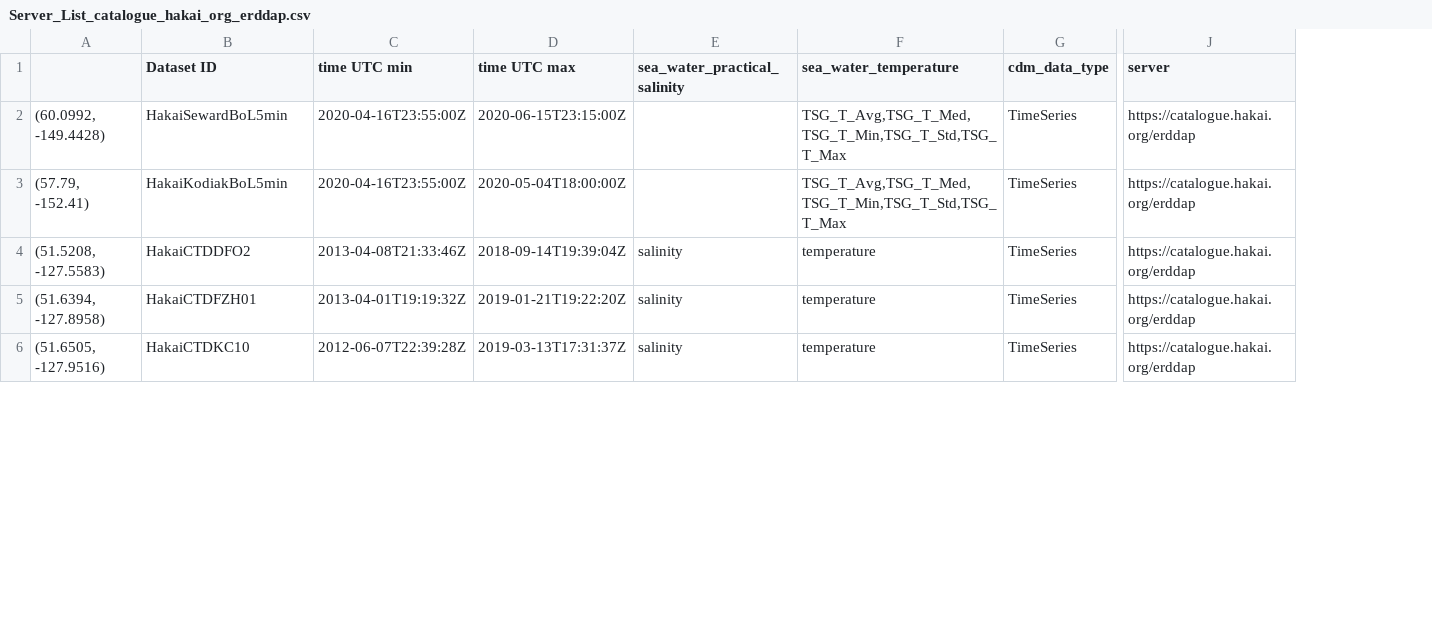
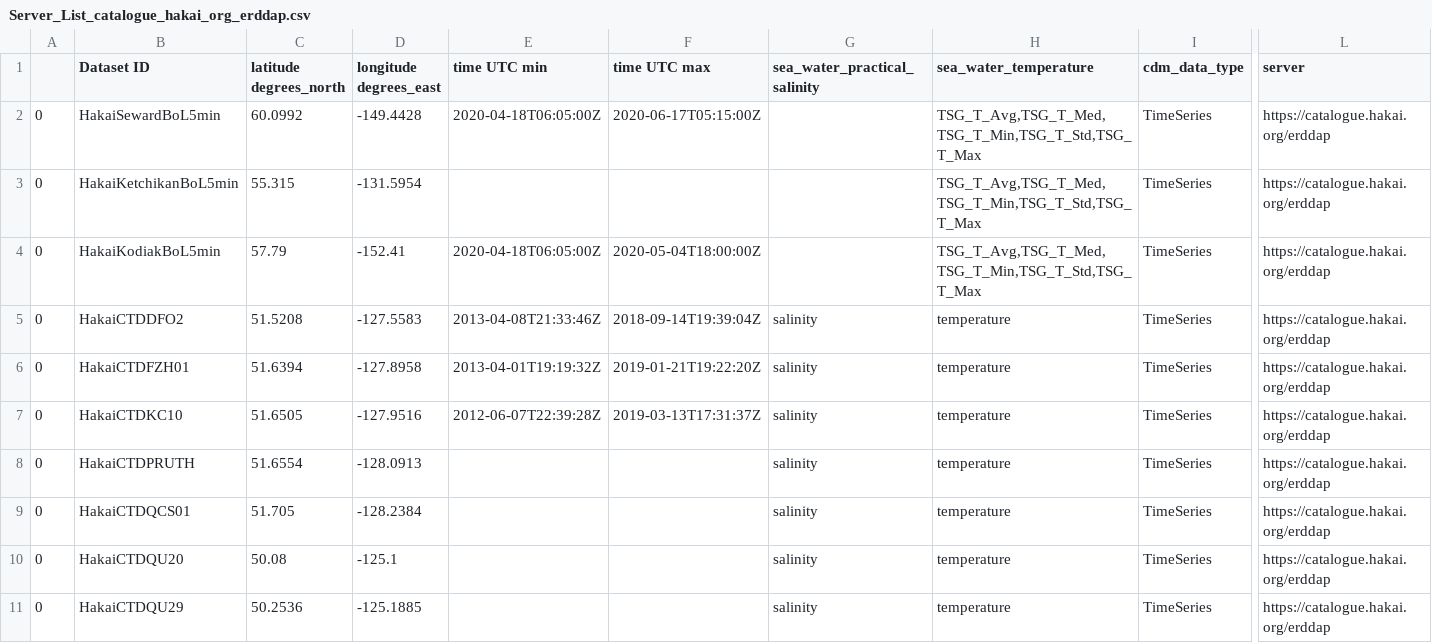
Before and after one commit to HakaiInstitute/erddap-servers-mapTool, a CSV file: Server_List_catalogue_hakai_org_erddap.csv, drawn as a sheet; only a part is shown, gaps mark what is left out; removed rows and columns are numbered as before the commit, all else as after; rows hold the shown columns only; the diff covers the shown part only; the diff names each change by its address in the sheet, - before the commit and + after, or states it on an @@ line.

```diff
--- a/Server_List_catalogue_hakai_org_erddap.csv
+++ b/Server_List_catalogue_hakai_org_erddap.csv
-column A, rows 2-6: (60.0992, -149.4428) | (57.79, -152.41) | (51.5208, -127.5583) | (51.6394, -127.8958) | (51.6505, -127.9516)
+column A, row 2: 0; rows 4-7: all 0
+column C (latitude degrees_north), row 2: 60.0992; rows 4-7: 57.79 | 51.5208 | 51.6394 | 51.6505
+column D (longitude degrees_east), row 2: -149.4428; rows 4-7: -152.41 | -127.5583 | -127.8958 | -127.9516
-E2 (time UTC min): 2020-04-16T23:55:00Z
+E2 (time UTC min): 2020-04-18T06:05:00Z
-F2 (time UTC max): 2020-06-15T23:15:00Z
+F2 (time UTC max): 2020-06-17T05:15:00Z
+row 3: 0 | HakaiKetchikanBoL5min | 55.315 | -131.5954 |  |  |  | TSG_T_Avg,TSG_T_Med,TSG_T_Min,TSG_T_Std,TSG_T_Max | TimeSeries | https://catalogue.hakai.org/erddap
-E4 (time UTC min): 2020-04-16T23:55:00Z
+E4 (time UTC min): 2020-04-18T06:05:00Z
+row 8: 0 | HakaiCTDPRUTH | 51.6554 | -128.0913 |  |  | salinity | temperature | TimeSeries | https://catalogue.hakai.org/erddap
+row 9: 0 | HakaiCTDQCS01 | 51.705 | -128.2384 |  |  | salinity | temperature | TimeSeries | https://catalogue.hakai.org/erddap
+row 10: 0 | HakaiCTDQU20 | 50.08 | -125.1 |  |  | salinity | temperature | TimeSeries | https://catalogue.hakai.org/erddap
+row 11: 0 | HakaiCTDQU29 | 50.2536 | -125.1885 |  |  | salinity | temperature | TimeSeries | https://catalogue.hakai.org/erddap
```
Also changed, not shown: 5 added rows and 10 edited cells elsewhere in this file, 1 other file.
